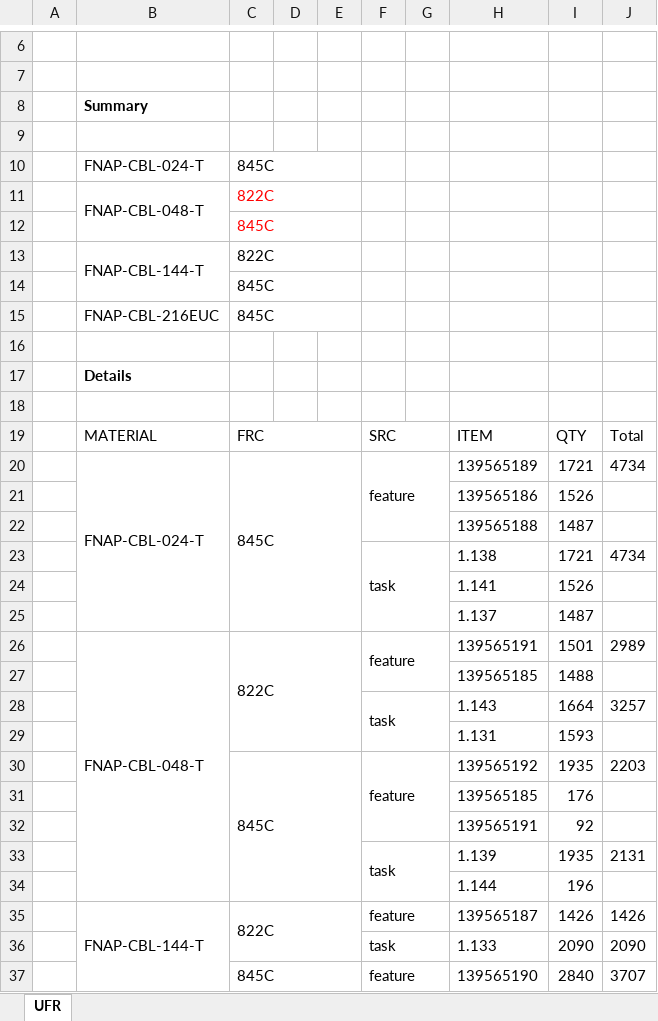
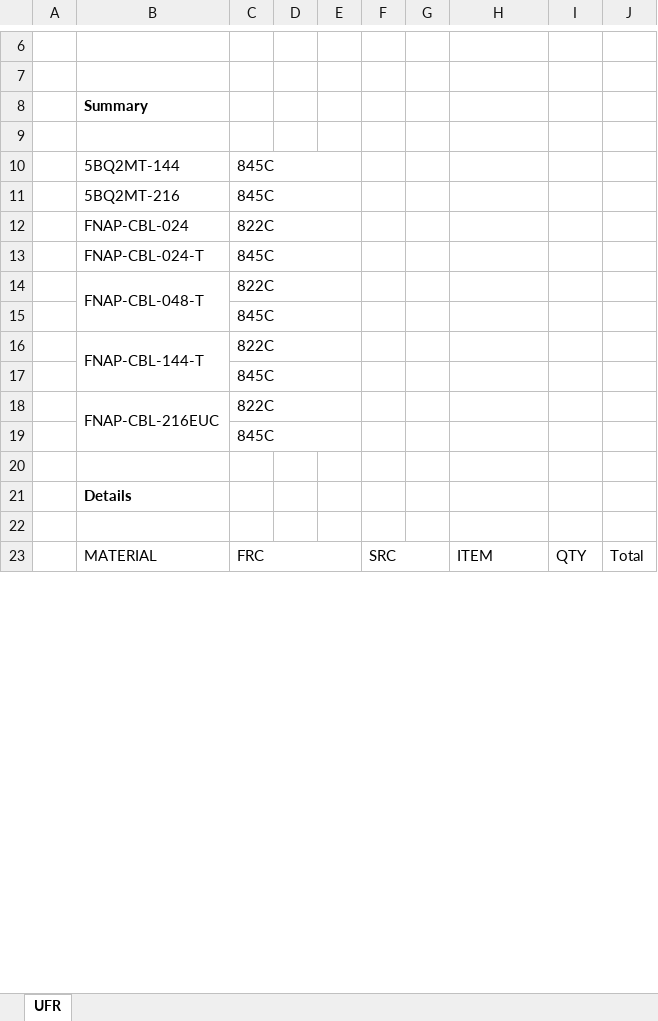
Before and after one commit to onir2024/SHR, an Excel workbook: UFR.xlsx, sheet UFR, drawn as a sheet; only a part is shown, gaps mark what is left out; values as stored, in another font and other column widths than the file's, no borders; charts and pictures not drawn; removed rows and columns are numbered as before the commit, all else as after; the diff covers the shown part only; the diff names each change by its address in the sheet, - before the commit and + after, or states it on an @@ line.

```diff
--- a/UFR.xlsx (sheet UFR)
+++ b/UFR.xlsx (sheet UFR)
+row 10:  | 5BQ2MT-144 | 845C
+row 11:  | 5BQ2MT-216 | 845C
+row 12:  | FNAP-CBL-024 | 822C
-C14:C15 text colour: #FF0000
+C14:C15 text colour: black
+B18:B19 merged
-C18: 845C
+C18: 822C
+row 19:  |  | 845C
-row 20:  | FNAP-CBL-024-T | 845C |  |  | feature |  | 139565189 | 1721 | 4734
-row 21:  |  |  |  |  |  |  | 139565186 | 1526
-row 22:  |  |  |  |  |  |  | 139565188 | 1487
-row 23:  |  |  |  |  | task |  | 1.138 | 1721 | 4734
-row 24:  |  |  |  |  |  |  | 1.141 | 1526
-row 25:  |  |  |  |  |  |  | 1.137 | 1487
-row 26:  | FNAP-CBL-048-T | 822C |  |  | feature |  | 139565191 | 1501 | 2989
-row 27:  |  |  |  |  |  |  | 139565185 | 1488
-row 28:  |  |  |  |  | task |  | 1.143 | 1664 | 3257
-row 29:  |  |  |  |  |  |  | 1.131 | 1593
-row 30:  |  | 845C |  |  | feature |  | 139565192 | 1935 | 2203
-row 31:  |  |  |  |  |  |  | 139565185 | 176
-row 32:  |  |  |  |  |  |  | 139565191 | 92
-row 33:  |  |  |  |  | task |  | 1.139 | 1935 | 2131
-row 34:  |  |  |  |  |  |  | 1.144 | 196
-row 35:  | FNAP-CBL-144-T | 822C |  |  | feature |  | 139565187 | 1426 | 1426
-row 36:  |  |  |  |  | task |  | 1.133 | 2090 | 2090
-row 37:  |  | 845C |  |  | feature |  | 139565190 | 2840 | 3707
```
Also changed, not shown: 61 added rows, 7 removed rows and 1 edited cell elsewhere in this sheet, charts or pictures, FACompareReport.xlsx, Fin Buff Calc.xlsx, 10 other files.
